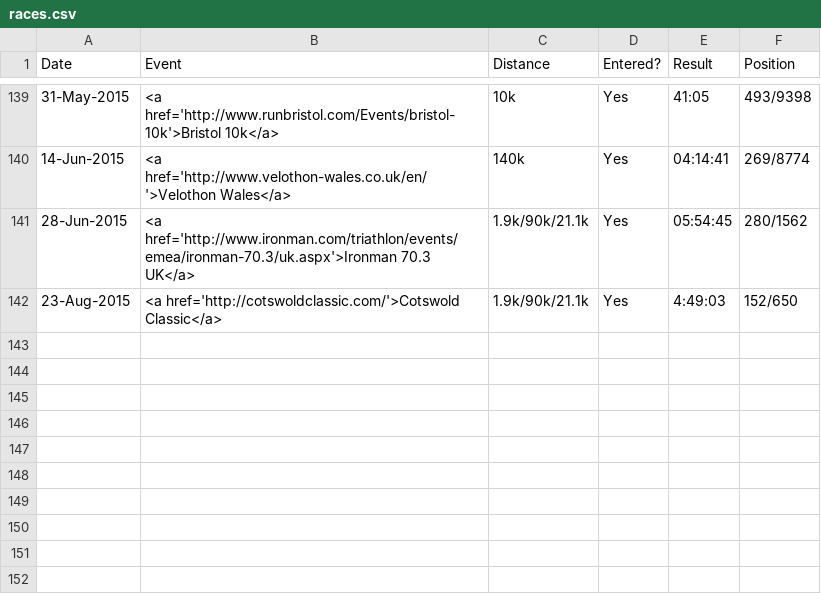
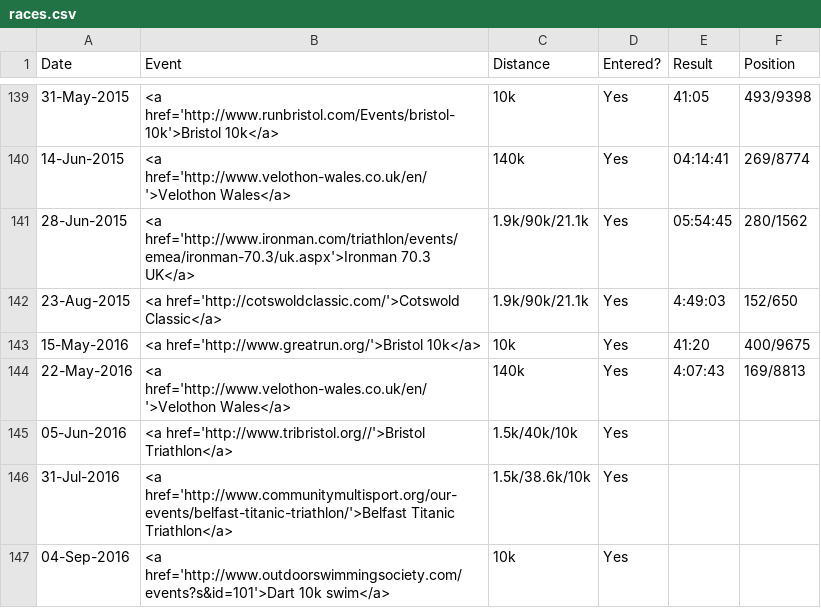
Before and after one commit to tdiethe/tdiethe.github.io.old, a CSV file: assets/history/races.csv, drawn as a sheet; only a part is shown, gaps mark what is left out; the diff names each change by its address in the sheet, - before the commit and + after, or states it on an @@ line.

Commit message:
Added races

```diff
--- a/assets/history/races.csv
+++ b/assets/history/races.csv
+row 143: 15-May-2016 | <a href='http://www.greatrun.org/'>Bristol 10k</a> | 10k | Yes | 41:20 | 400/9675
+row 144: 22-May-2016 | <a href='http://www.velothon-wales.co.uk/en/'>Velothon Wales</a> | 140k | Yes | 4:07:43 | 169/8813
+row 145: 05-Jun-2016 | <a href='http://www.tribristol.org//'>Bristol Triathlon</a> | 1.5k/40k/10k | Yes
+row 146: 31-Jul-2016 | <a href='http://www.communitymultisport.org/our-events/belfast-titanic-triathlon/'>Belfast Titanic Triathlon</a> | 1.5k/38.6k/10k | Yes
+row 147: 04-Sep-2016 | <a href='http://www.outdoorswimmingsociety.com/events?s&id=101'>Dart 10k swim</a> | 10k | Yes
```
